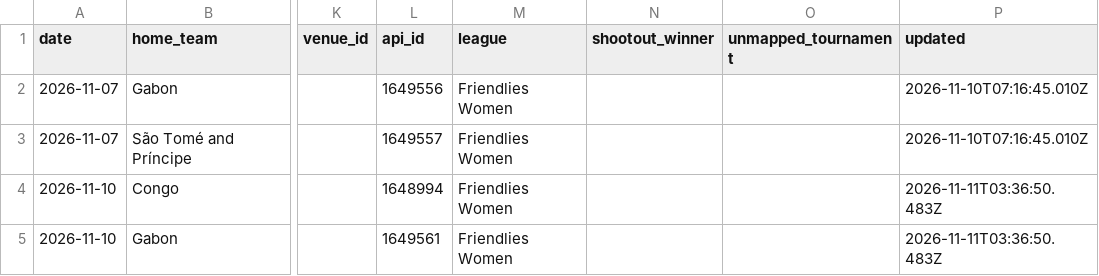
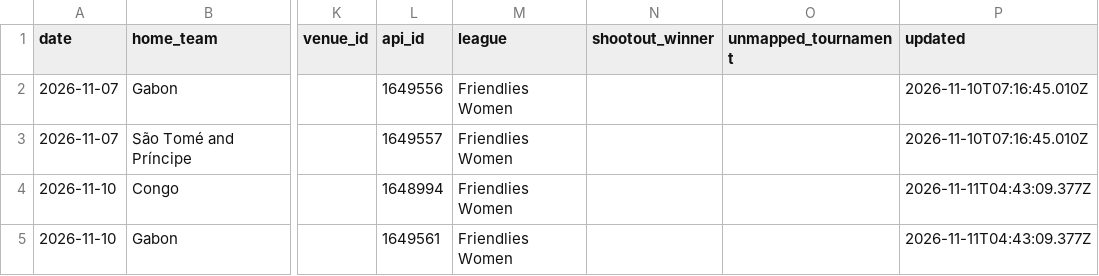
Before and after one commit to formlinedata/formline, a CSV file: build/store/gapfill-women.csv, drawn as a sheet; only a part is shown, gaps mark what is left out; the diff names each change by its address in the sheet, - before the commit and + after, or states it on an @@ line.

Commit message:
Match-day data 2026-11-11 04:44

```diff
--- a/build/store/gapfill-women.csv
+++ b/build/store/gapfill-women.csv
-P4:P5 (updated): 2026-11-11T03:36:50.483Z
+P4:P5 (updated): 2026-11-11T04:43:09.377Z
```
Also changed, not shown: 2 other files.
